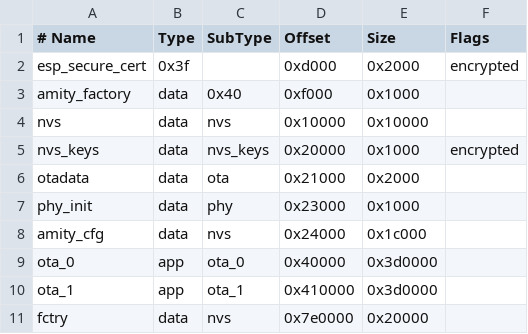
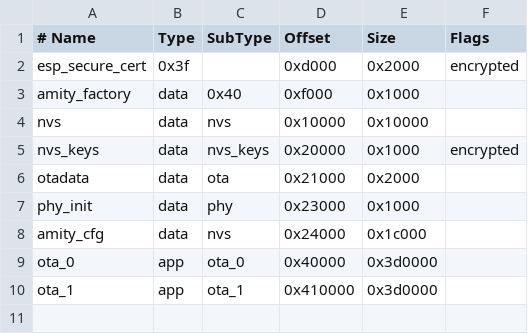
Before and after one commit to retsyx/amity-esp32, a CSV file: partitions.csv, drawn as a sheet; the diff names each change by its address in the sheet, - before the commit and + after, or states it on an @@ line.

Commit message:
Remove the unused fctry partition
Nothing reads or writes fctry. Matter and HomeKit keep their factory
data in nvs, and the ESP32 factory data provider is disabled. The
partition only cost 128 KB of flash, a production-mode secure NVS
initialization and its own derived storage key.

Delete it from the partition table, the production storage
initialization and key derivation, the offline production profile and
the provisioning tool's accepted layout. The OTA slots, and with them
the release manifest's amity-8m-ota3d0000-v1 layout, are unchanged; the
last 128 KB of flash is left unpartitioned.

```diff
--- a/partitions.csv
+++ b/partitions.csv
-row 11: fctry | data | nvs | 0x7e0000 | 0x20000
```
Also changed, not shown: 7 other files.
